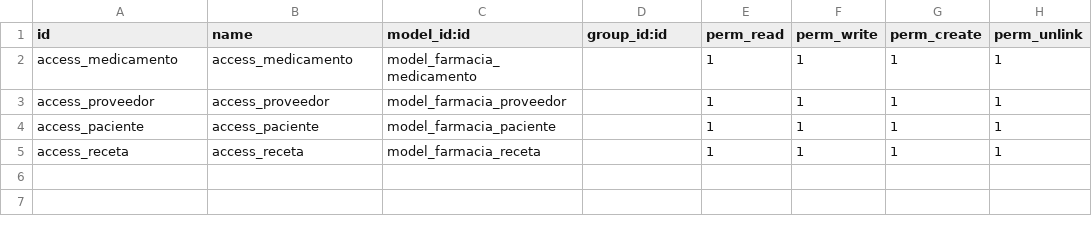
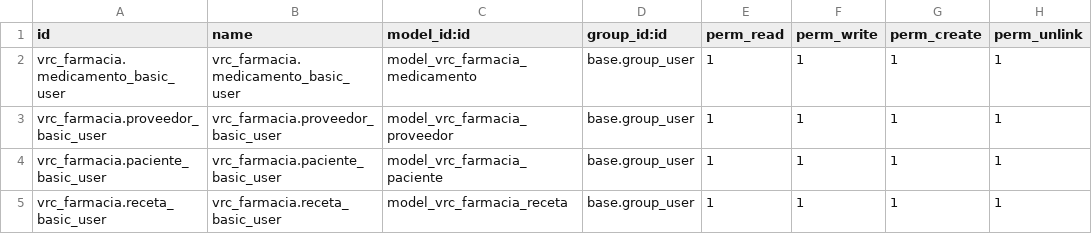
Before and after one commit to victorevcas/SGE-odoo-devV-13, a CSV file: odoo/addons/vrc_farmacia/security/ir.model.access.csv, drawn as a sheet.

Commit message:
Commit  generacion de vistas, borrado de archivos no necesarios, modificacion de modelos

```diff
--- a/odoo/addons/vrc_farmacia/security/ir.model.access.csv
+++ b/odoo/addons/vrc_farmacia/security/ir.model.access.csv
@@ -1,5 +1,5 @@
 id,name,model_id:id,group_id:id,perm_read,perm_write,perm_create,perm_unlink
-access_medicamento,access_medicamento,model_farmacia_medicamento,,1,1,1,1
-access_proveedor,access_proveedor,model_farmacia_proveedor,,1,1,1,1
-access_paciente,access_paciente,model_farmacia_paciente,,1,1,1,1
-access_receta,access_receta,model_farmacia_receta,,1,1,1,1
+vrc_farmacia.medicamento_basic_user,vrc_farmacia.medicamento_basic_user,model_vrc_farmacia_medicamento,base.group_user,1,1,1,1
+vrc_farmacia.proveedor_basic_user,vrc_farmacia.proveedor_basic_user,model_vrc_farmacia_proveedor,base.group_user,1,1,1,1
+vrc_farmacia.paciente_basic_user,vrc_farmacia.paciente_basic_user,model_vrc_farmacia_paciente,base.group_user,1,1,1,1
+vrc_farmacia.receta_basic_user,vrc_farmacia.receta_basic_user,model_vrc_farmacia_receta,base.group_user,1,1,1,1
```
Also changed, not shown: 14 other files.
